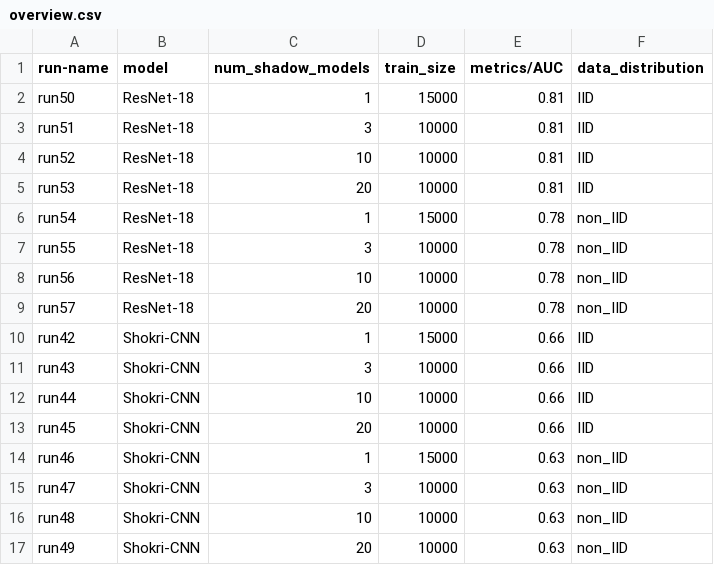
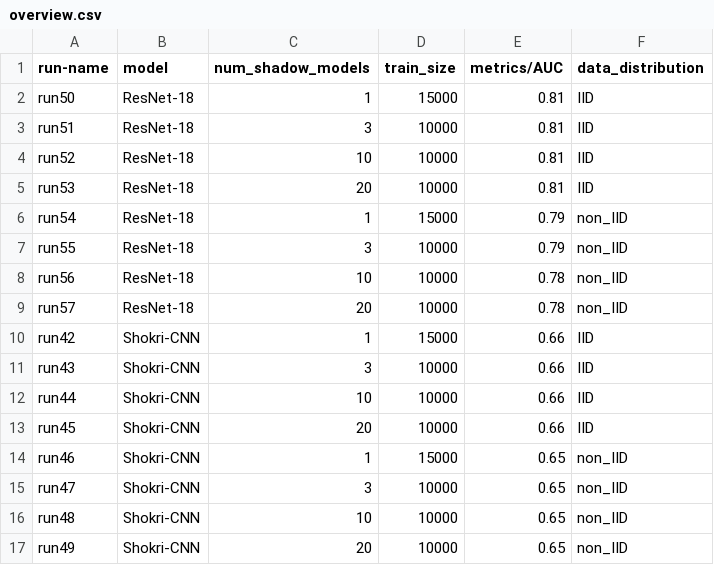
Before and after one commit to JonasGreim/Federated-Learning-MIA-Analysis, a CSV file: experiments_data_analysis/data/side_experiments_shadow_models/overview.csv, drawn as a sheet.

```diff
--- a/experiments_data_analysis/data/side_experiments_shadow_models/overview.csv
+++ b/experiments_data_analysis/data/side_experiments_shadow_models/overview.csv
@@ -5,4 +5,4 @@ run52,ResNet-18,10,10000,0.81,IID
 run53,ResNet-18,20,10000,0.81,IID
-run54,ResNet-18,1,15000,0.78,non_IID
-run55,ResNet-18,3,10000,0.78,non_IID
+run54,ResNet-18,1,15000,0.79,non_IID
+run55,ResNet-18,3,10000,0.79,non_IID
 run56,ResNet-18,10,10000,0.78,non_IID
@@ -13,5 +13,5 @@ run44,Shokri-CNN,10,10000,0.66,IID
 run45,Shokri-CNN,20,10000,0.66,IID
-run46,Shokri-CNN,1,15000,0.63,non_IID
-run47,Shokri-CNN,3,10000,0.63,non_IID
-run48,Shokri-CNN,10,10000,0.63,non_IID
-run49,Shokri-CNN,20,10000,0.63,non_IID
+run46,Shokri-CNN,1,15000,0.65,non_IID
+run47,Shokri-CNN,3,10000,0.65,non_IID
+run48,Shokri-CNN,10,10000,0.65,non_IID
+run49,Shokri-CNN,20,10000,0.65,non_IID
```
Also changed, not shown: experiments_data_analysis/data/main_experiments/flower.csv, experiments_data_analysis/data/main_experiments/merged_flower_mia.csv, 22 other files.
